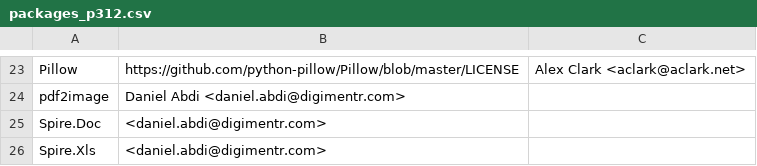
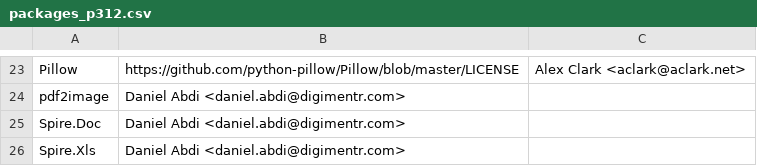
Before and after one commit to keithrozario/Klayers, a CSV file: pipeline/config/packages_p312.csv, drawn as a sheet; only a part is shown, gaps mark what is left out.

Commit message:
Add my name to the package requests

```diff
--- a/pipeline/config/packages_p312.csv
+++ b/pipeline/config/packages_p312.csv
@@ -24,3 +24,3 @@ Pillow,https://github.com/python-pillow/Pillow/blob/master/LICENSE,Alex Clark <a
 pdf2image, Daniel Abdi <daniel.abdi@digimentr.com>
-Spire.Doc, <daniel.abdi@digimentr.com>
-Spire.Xls, <daniel.abdi@digimentr.com>
+Spire.Doc, Daniel Abdi <daniel.abdi@digimentr.com>
+Spire.Xls, Daniel Abdi <daniel.abdi@digimentr.com>
```
